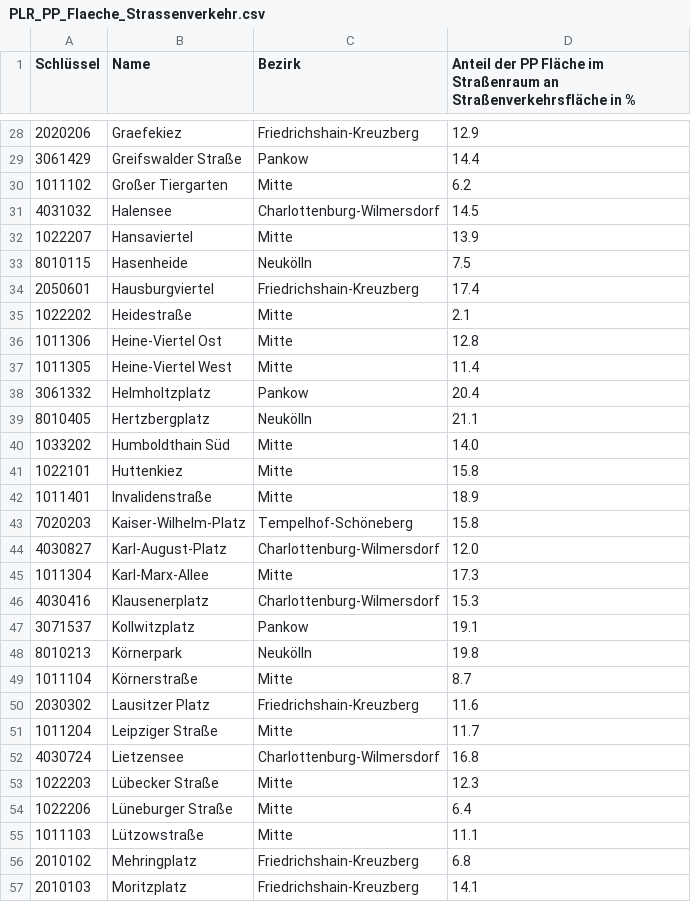
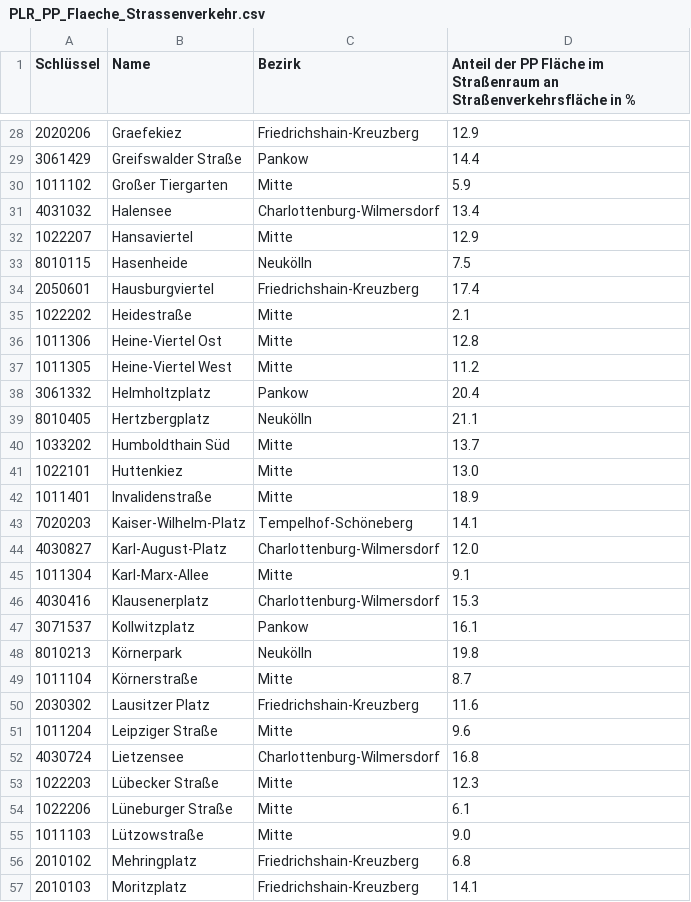
Before and after one commit to hanshack/parkplatztransform-data-analysis, a CSV file: data/out/PLR_PP_Flaeche_Strassenverkehr.csv, drawn as a sheet; only a part is shown, gaps mark what is left out; the diff covers the shown part only.

```diff
--- a/data/out/PLR_PP_Flaeche_Strassenverkehr.csv
+++ b/data/out/PLR_PP_Flaeche_Strassenverkehr.csv
@@ -29,5 +29,5 @@ Schlüssel,Name,Bezirk,Anteil der PP Fläche im Straßenraum an Straßenverkehrs
 3061429,Greifswalder Straße,Pankow,14.4
-1011102,Großer Tiergarten,Mitte,6.2
-4031032,Halensee,Charlottenburg-Wilmersdorf,14.5
-1022207,Hansaviertel,Mitte,13.9
+1011102,Großer Tiergarten,Mitte,5.9
+4031032,Halensee,Charlottenburg-Wilmersdorf,13.4
+1022207,Hansaviertel,Mitte,12.9
 8010115,Hasenheide,Neukölln,7.5
@@ -36,13 +36,13 @@ Schlüssel,Name,Bezirk,Anteil der PP Fläche im Straßenraum an Straßenverkehrs
 1011306,Heine-Viertel Ost,Mitte,12.8
-1011305,Heine-Viertel West,Mitte,11.4
+1011305,Heine-Viertel West,Mitte,11.2
 3061332,Helmholtzplatz,Pankow,20.4
 8010405,Hertzbergplatz,Neukölln,21.1
-1033202,Humboldthain Süd,Mitte,14.0
-1022101,Huttenkiez,Mitte,15.8
+1033202,Humboldthain Süd,Mitte,13.7
+1022101,Huttenkiez,Mitte,13.0
 1011401,Invalidenstraße,Mitte,18.9
-7020203,Kaiser-Wilhelm-Platz,Tempelhof-Schöneberg,15.8
+7020203,Kaiser-Wilhelm-Platz,Tempelhof-Schöneberg,14.1
 4030827,Karl-August-Platz,Charlottenburg-Wilmersdorf,12.0
-1011304,Karl-Marx-Allee,Mitte,17.3
+1011304,Karl-Marx-Allee,Mitte,9.1
 4030416,Klausenerplatz,Charlottenburg-Wilmersdorf,15.3
-3071537,Kollwitzplatz,Pankow,19.1
+3071537,Kollwitzplatz,Pankow,16.1
 8010213,Körnerpark,Neukölln,19.8
@@ -50,7 +50,7 @@ Schlüssel,Name,Bezirk,Anteil der PP Fläche im Straßenraum an Straßenverkehrs
 2030302,Lausitzer Platz,Friedrichshain-Kreuzberg,11.6
-1011204,Leipziger Straße,Mitte,11.7
+1011204,Leipziger Straße,Mitte,9.6
 4030724,Lietzensee,Charlottenburg-Wilmersdorf,16.8
 1022203,Lübecker Straße,Mitte,12.3
-1022206,Lüneburger Straße,Mitte,6.4
-1011103,Lützowstraße,Mitte,11.1
+1022206,Lüneburger Straße,Mitte,6.1
+1011103,Lützowstraße,Mitte,9.0
 2010102,Mehringplatz,Friedrichshain-Kreuzberg,6.8
```
Also changed, not shown: 29 edited cells elsewhere in this file, data/out/PLR_analysed.csv, 1 other file.
